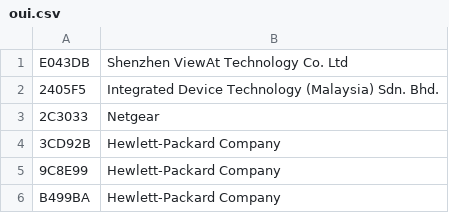
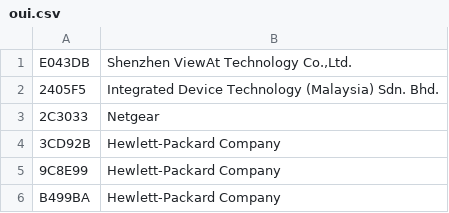
Before and after one commit to danielgrigg/macvendor, a CSV file: oui.csv, drawn as a sheet; only a part is shown.

```diff
--- a/oui.csv
+++ b/oui.csv
@@ -1,2 +1,2 @@
-E043DB	Shenzhen ViewAt Technology Co. Ltd
+E043DB	Shenzhen ViewAt Technology Co.,Ltd.
 2405F5	Integrated Device Technology (Malaysia) Sdn. Bhd.
```
Also changed, not shown: 10 other files.
